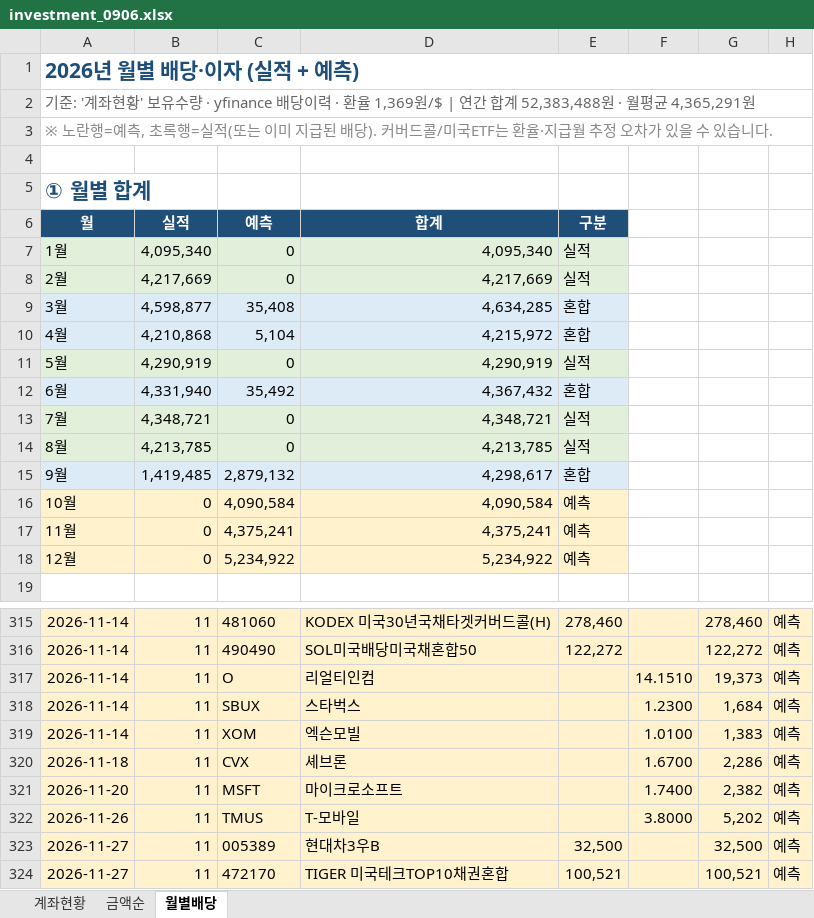
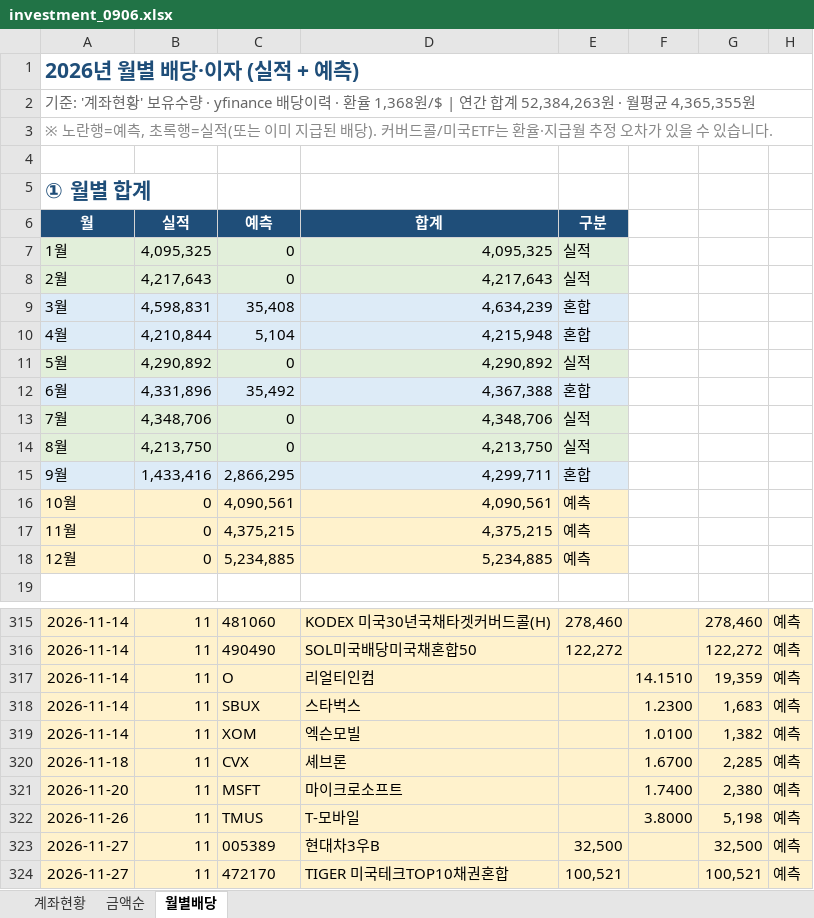
Before and after one commit to seahog77/test, an Excel workbook: My_investment/investment_0906.xlsx, sheet 월별배당, drawn as a sheet; only a part is shown, gaps mark what is left out; values as stored, in another font and other column widths than the file's, no borders; charts and pictures not drawn; the diff covers the shown part only; the diff names each change by its address in the sheet, - before the commit and + after, or states it on an @@ line.

```diff
--- a/My_investment/investment_0906.xlsx (sheet 월별배당)
+++ b/My_investment/investment_0906.xlsx (sheet 월별배당)
-A2 (월): …· 환율 1,369원/$ | 연간 합계 52,383,488원 · 월평균 4,365,291원
+A2 (월): …· 환율 1,368원/$ | 연간 합계 52,384,263원 · 월평균 4,365,355원
-B7 (실적): 4,095,340
+B7 (실적): 4,095,325
-D7 (합계): 4,095,340
+D7 (합계): 4,095,325
-B8 (실적): 4,217,669
+B8 (실적): 4,217,643
-D8 (합계): 4,217,669
+D8 (합계): 4,217,643
-B9 (실적): 4,598,877
+B9 (실적): 4,598,831
-D9 (합계): 4,634,285
+D9 (합계): 4,634,239
-B10 (실적): 4,210,868
+B10 (실적): 4,210,844
-D10 (합계): 4,215,972
+D10 (합계): 4,215,948
-B11 (실적): 4,290,919
+B11 (실적): 4,290,892
-D11 (합계): 4,290,919
+D11 (합계): 4,290,892
-B12 (실적): 4,331,940
+B12 (실적): 4,331,896
-D12 (합계): 4,367,432
+D12 (합계): 4,367,388
-B13 (실적): 4,348,721
+B13 (실적): 4,348,706
-D13 (합계): 4,348,721
+D13 (합계): 4,348,706
-B14 (실적): 4,213,785
+B14 (실적): 4,213,750
-D14 (합계): 4,213,785
+D14 (합계): 4,213,750
-B15 (실적): 1,419,485
+B15 (실적): 1,433,416
-C15 (예측): 2,879,132
+C15 (예측): 2,866,295
-D15 (합계): 4,298,617
+D15 (합계): 4,299,711
-C16 (예측): 4,090,584
+C16 (예측): 4,090,561
-D16 (합계): 4,090,584
+D16 (합계): 4,090,561
-C17 (예측): 4,375,241
+C17 (예측): 4,375,215
-D17 (합계): 4,375,241
+D17 (합계): 4,375,215
-C18 (예측): 5,234,922
+C18 (예측): 5,234,885
-D18 (합계): 5,234,922
+D18 (합계): 5,234,885
-G317: 19,373
+G317: 19,359
-G318: 1,684
+G318: 1,683
-G319: 1,383
+G319: 1,382
-G320: 2,286
+G320: 2,285
-G321: 2,382
+G321: 2,380
-G322: 5,202
+G322: 5,198
```
Also changed, not shown: 64 edited cells and cell formats elsewhere in this sheet, sheet 계좌현황, My_investment/investment_0723_W.xlsx, 3 other files.
